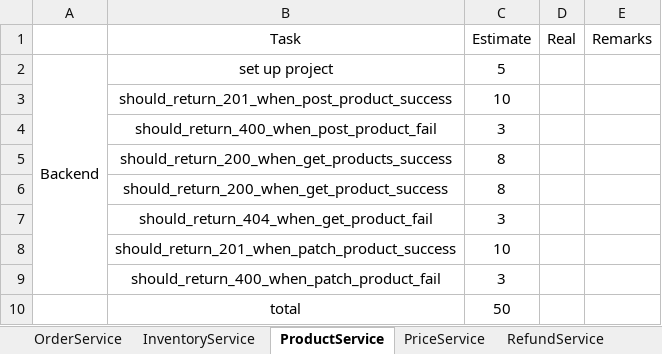
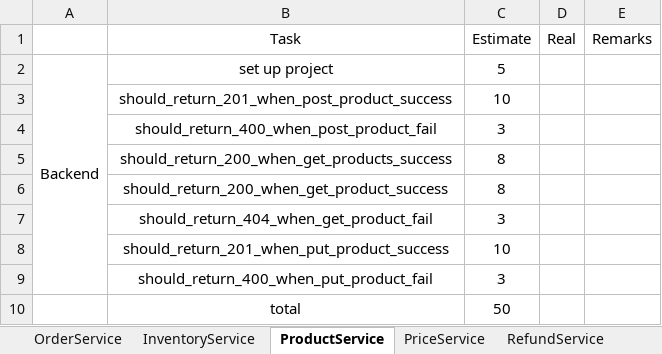
Before and after one commit to twzyliu/MicroService, an Excel workbook: task/task.xlsx, sheet ProductService, drawn as a sheet; values as stored, in another font and other column widths than the file's, no borders; the diff names each change by its address in the sheet, - before the commit and + after, or states it on an @@ line.

```diff
--- a/task/task.xlsx (sheet ProductService)
+++ b/task/task.xlsx (sheet ProductService)
-B8 (Task): should_return_201_when_patch_product_success
+B8 (Task): should_return_201_when_put_product_success
-B9 (Task): should_return_400_when_patch_product_fail
+B9 (Task): should_return_400_when_put_product_fail
```
Also changed, not shown: sheet CartService, sheet UserService, sheet OrderService, 53 other files.
